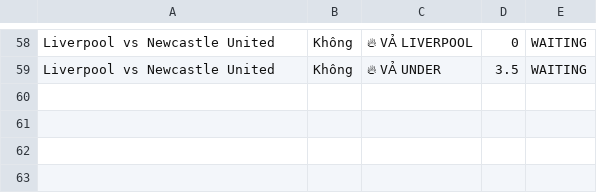
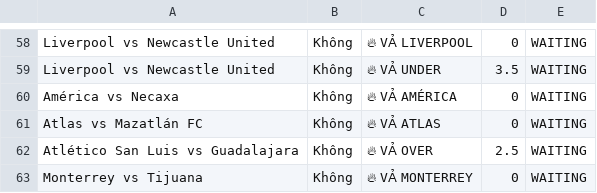
Before and after one commit to pnstung-ui/Vebo_idol, a CSV file: shark_history_log.csv, drawn as a sheet; only a part is shown, gaps mark what is left out; the diff names each change by its address in the sheet, - before the commit and + after, or states it on an @@ line.

```diff
--- a/shark_history_log.csv
+++ b/shark_history_log.csv
+row 60: América vs Necaxa | Không | 🔥 VẢ AMÉRICA | 0 | WAITING
+row 61: Atlas vs Mazatlán FC | Không | 🔥 VẢ ATLAS | 0 | WAITING
+row 62: Atlético San Luis vs Guadalajara | Không | 🔥 VẢ OVER | 2.5 | WAITING
+row 63: Monterrey vs Tijuana | Không | 🔥 VẢ MONTERREY | 0 | WAITING
```
Also changed, not shown: odds_tracker.csv.
